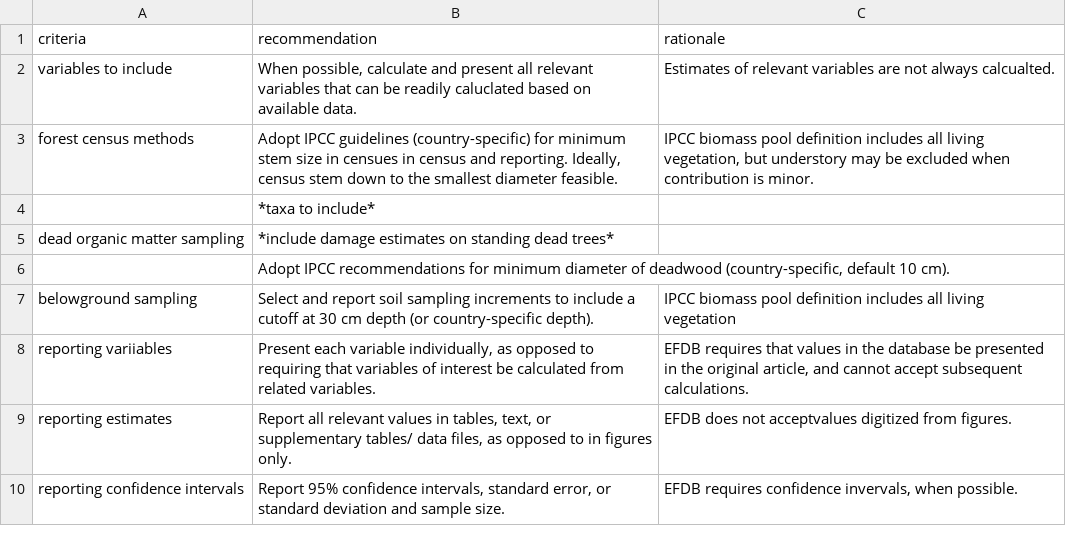
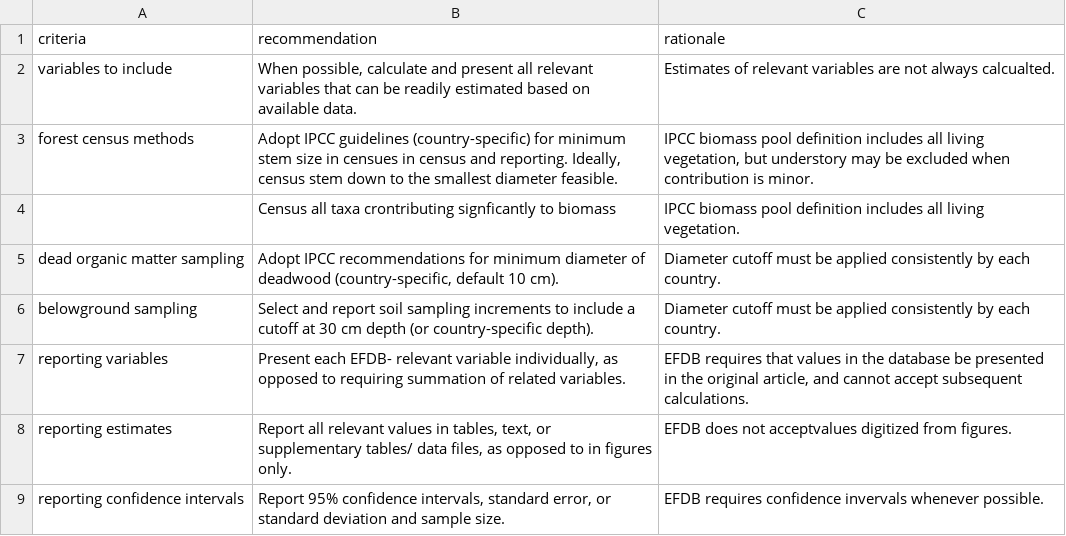
Before and after one commit to forc-db/IPCC-EFDB-integration, a CSV file: doc/manuscript/figures_tables/recommendations.csv, drawn as a sheet.

```diff
--- a/doc/manuscript/figures_tables/recommendations.csv
+++ b/doc/manuscript/figures_tables/recommendations.csv
@@ -1,10 +1,9 @@
 criteria,recommendation,rationale
-variables to include,"When possible, calculate and present all relevant variables that can be readily caluclated based on available data. ",Estimates of relevant variables are not always calcualted.
+variables to include,"When possible, calculate and present all relevant variables that can be readily estimated based on available data. ",Estimates of relevant variables are not always calcualted.
 forest census methods,"Adopt IPCC guidelines (country-specific) for minimum stem size in censues in census and reporting. Ideally, census stem down to the smallest diameter feasible. ","IPCC biomass pool definition includes all living vegetation, but understory may be excluded when contribution is minor."
-,*taxa to include*,
-dead organic matter sampling,*include damage estimates on standing dead trees*,
-,"Adopt IPCC recommendations for minimum diameter of deadwood (country-specific, default 10 cm).",
-belowground sampling,Select and report soil sampling increments to include a cutoff at 30 cm depth (or country-specific depth).,IPCC biomass pool definition includes all living vegetation
-reporting variiables,"Present each variable individually, as opposed to requiring that variables of interest be calculated from related variables. ","EFDB requires that values in the database be presented in the original article, and cannot accept subsequent calculations."
+,Census all taxa crontributing signficantly to biomass,IPCC biomass pool definition includes all living vegetation.
+dead organic matter sampling,"Adopt IPCC recommendations for minimum diameter of deadwood (country-specific, default 10 cm).",Diameter cutoff must be applied consistently by each country.
+belowground sampling,Select and report soil sampling increments to include a cutoff at 30 cm depth (or country-specific depth).,Diameter cutoff must be applied consistently by each country.
+reporting variables,"Present each EFDB- relevant variable individually, as opposed to requiring summation of related variables. ","EFDB requires that values in the database be presented in the original article, and cannot accept subsequent calculations."
 reporting estimates,"Report all relevant values in tables, text, or supplementary tables/ data files, as opposed to in figures only.",EFDB does not acceptvalues digitized from figures.
-reporting confidence intervals,"Report 95% confidence intervals, standard error, or standard deviation and sample size.","EFDB requires confidence invervals, when possible. "
+reporting confidence intervals,"Report 95% confidence intervals, standard error, or standard deviation and sample size.",EFDB requires confidence invervals whenever possible.
```
Also changed, not shown: 7 other files.
